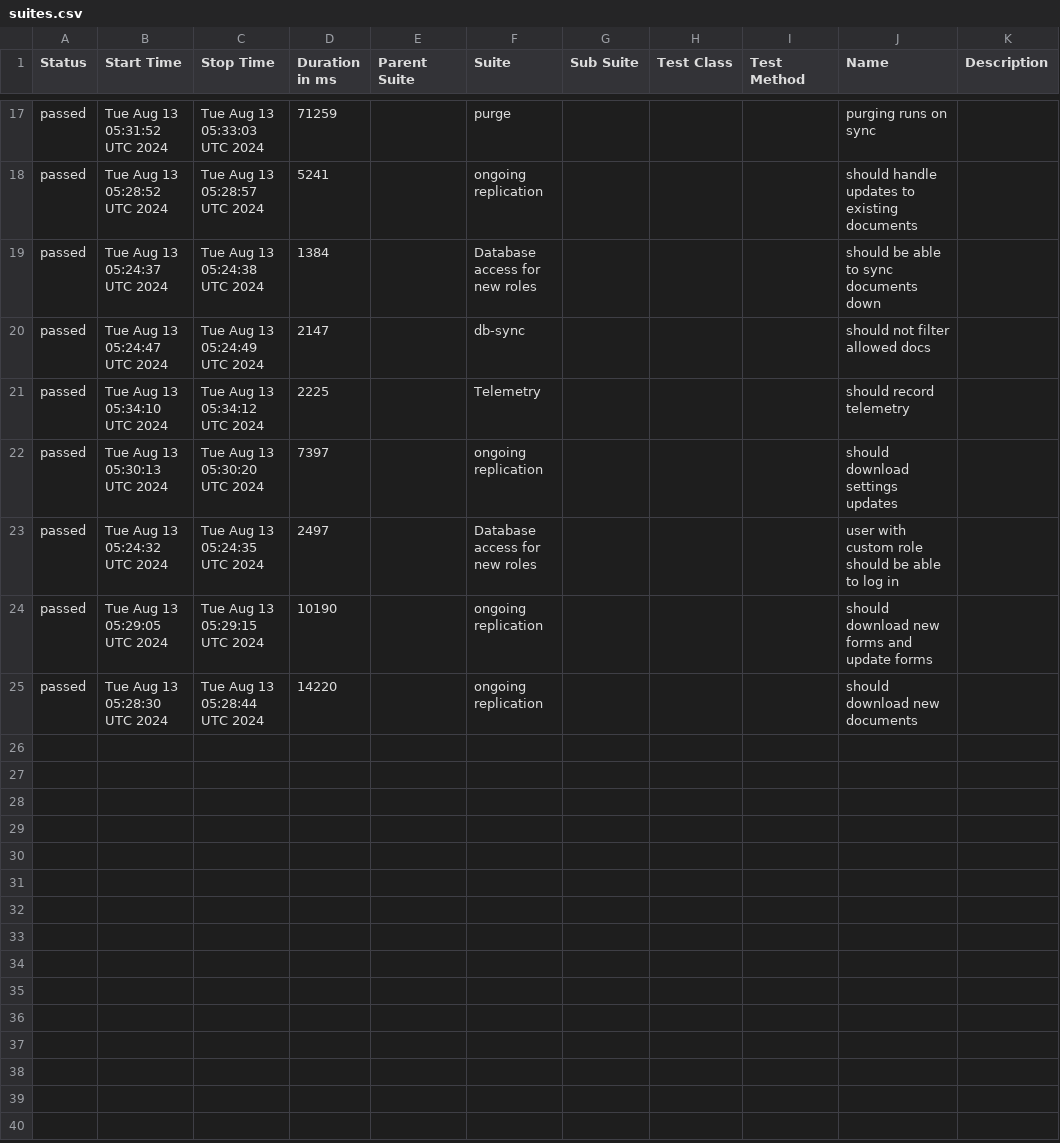
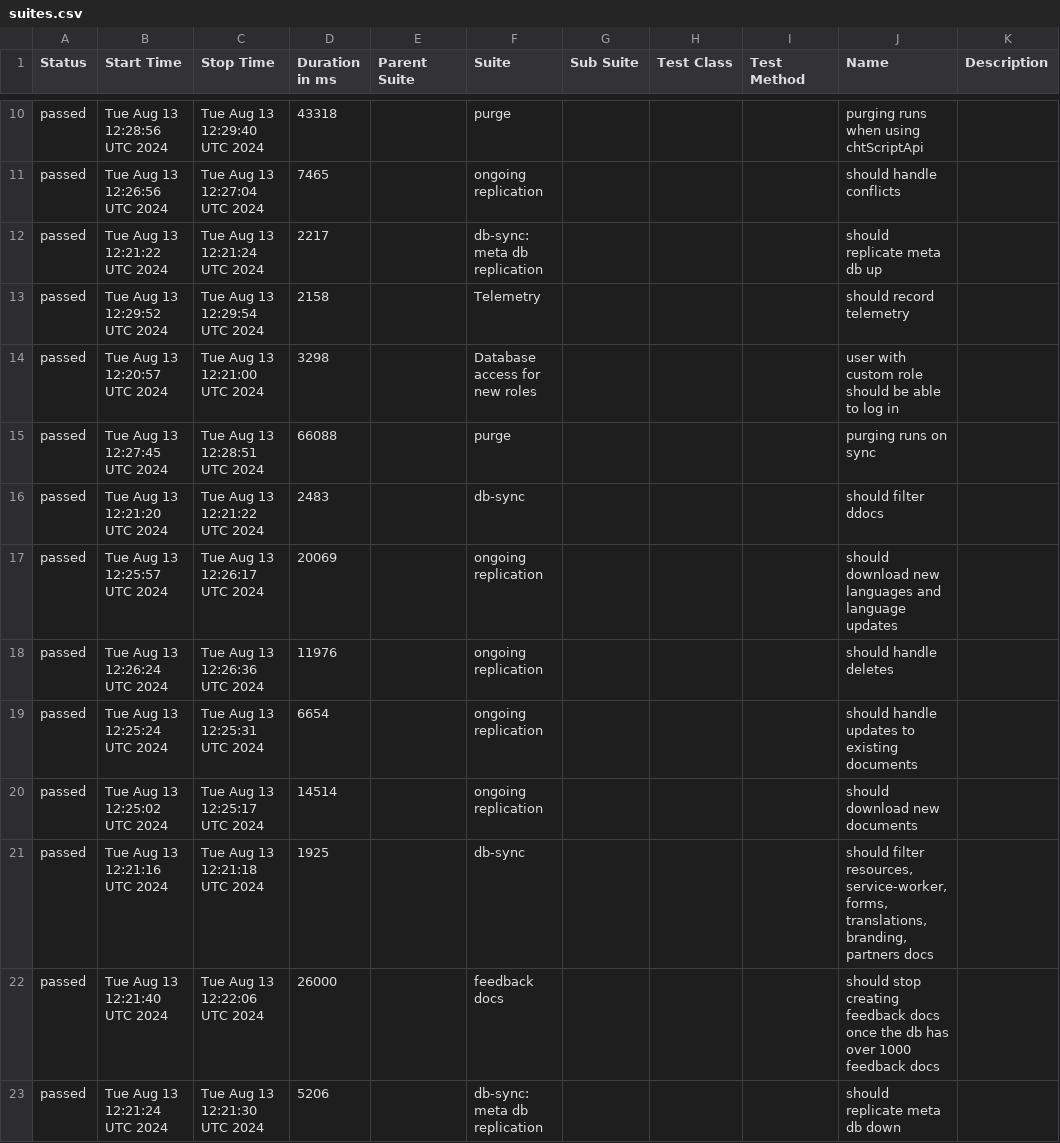
Before and after one commit to medic/build-history, a CSV file: cht-core/allure/ci-webdriver-default-data/allure-report/data/suites.csv, drawn as a sheet; only a part is shown, gaps mark what is left out; the diff covers the shown part only.

```diff
--- a/cht-core/allure/ci-webdriver-default-data/allure-report/data/suites.csv
+++ b/cht-core/allure/ci-webdriver-default-data/allure-report/data/suites.csv
@@ -17,9 +10,14 @@
-"passed","Tue Aug 13 05:31:52 UTC 2024","Tue Aug 13 05:33:03 UTC 2024","71259","","purge","","","","purging runs on sync",""
-"passed","Tue Aug 13 05:28:52 UTC 2024","Tue Aug 13 05:28:57 UTC 2024","5241","","ongoing replication","","","","should handle updates to existing documents",""
-"passed","Tue Aug 13 05:24:37 UTC 2024","Tue Aug 13 05:24:38 UTC 2024","1384","","Database access for new roles","","","","should be able to sync documents down",""
-"passed","Tue Aug 13 05:24:47 UTC 2024","Tue Aug 13 05:24:49 UTC 2024","2147","","db-sync","","","","should not filter allowed docs",""
-"passed","Tue Aug 13 05:34:10 UTC 2024","Tue Aug 13 05:34:12 UTC 2024","2225","","Telemetry","","","","should record telemetry",""
-"passed","Tue Aug 13 05:30:13 UTC 2024","Tue Aug 13 05:30:20 UTC 2024","7397","","ongoing replication","","","","should download settings updates",""
-"passed","Tue Aug 13 05:24:32 UTC 2024","Tue Aug 13 05:24:35 UTC 2024","2497","","Database access for new roles","","","","user with custom role should be able to log in",""
-"passed","Tue Aug 13 05:29:05 UTC 2024","Tue Aug 13 05:29:15 UTC 2024","10190","","ongoing replication","","","","should download new forms and update forms",""
-"passed","Tue Aug 13 05:28:30 UTC 2024","Tue Aug 13 05:28:44 UTC 2024","14220","","ongoing replication","","","","should download new documents ",""
+"passed","Tue Aug 13 12:28:56 UTC 2024","Tue Aug 13 12:29:40 UTC 2024","43318","","purge","","","","purging runs when using chtScriptApi",""
+"passed","Tue Aug 13 12:26:56 UTC 2024","Tue Aug 13 12:27:04 UTC 2024","7465","","ongoing replication","","","","should handle conflicts",""
+"passed","Tue Aug 13 12:21:22 UTC 2024","Tue Aug 13 12:21:24 UTC 2024","2217","","db-sync: meta db replication","","","","should replicate meta db up",""
+"passed","Tue Aug 13 12:29:52 UTC 2024","Tue Aug 13 12:29:54 UTC 2024","2158","","Telemetry","","","","should record telemetry",""
+"passed","Tue Aug 13 12:20:57 UTC 2024","Tue Aug 13 12:21:00 UTC 2024","3298","","Database access for new roles","","","","user with custom role should be able to log in",""
+"passed","Tue Aug 13 12:27:45 UTC 2024","Tue Aug 13 12:28:51 UTC 2024","66088","","purge","","","","purging runs on sync",""
+"passed","Tue Aug 13 12:21:20 UTC 2024","Tue Aug 13 12:21:22 UTC 2024","2483","","db-sync","","","","should filter ddocs",""
+"passed","Tue Aug 13 12:25:57 UTC 2024","Tue Aug 13 12:26:17 UTC 2024","20069","","ongoing replication","","","","should download new languages and language updates",""
+"passed","Tue Aug 13 12:26:24 UTC 2024","Tue Aug 13 12:26:36 UTC 2024","11976","","ongoing replication","","","","should handle deletes",""
+"passed","Tue Aug 13 12:25:24 UTC 2024","Tue Aug 13 12:25:31 UTC 2024","6654","","ongoing replication","","","","should handle updates to existing documents",""
+"passed","Tue Aug 13 12:25:02 UTC 2024","Tue Aug 13 12:25:17 UTC 2024","14514","","ongoing replication","","","","should download new documents ",""
+"passed","Tue Aug 13 12:21:16 UTC 2024","Tue Aug 13 12:21:18 UTC 2024","1925","","db-sync","","","","should filter resources, service-worker, forms, translations, branding, partners docs",""
+"passed","Tue Aug 13 12:21:40 UTC 2024","Tue Aug 13 12:22:06 UTC 2024","26000","","feedback docs","","","","should stop creating feedback docs once the db has over 1000 feedback docs",""
+"passed","Tue Aug 13 12:21:24 UTC 2024","Tue Aug 13 12:21:30 UTC 2024","5206","","db-sync: meta db replication","","","","should replicate meta db down",""
```
Also changed, not shown: 4 added rows, 9 removed rows and 21 edited cells elsewhere in this file, cht-core/allure/ci-webdriver-default-data/allure-report/data/behaviors.csv, 46 other files.
